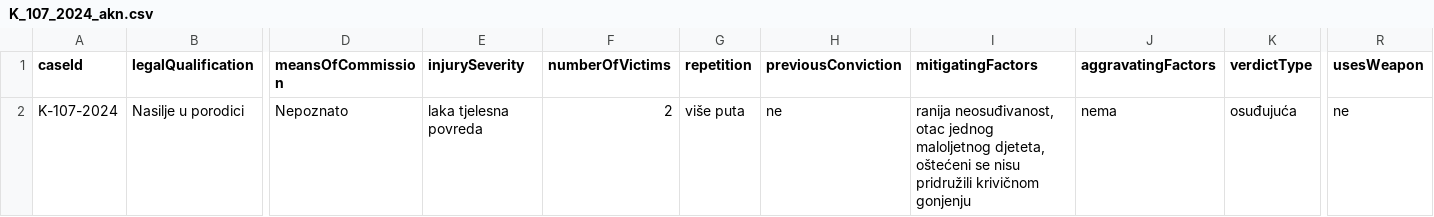
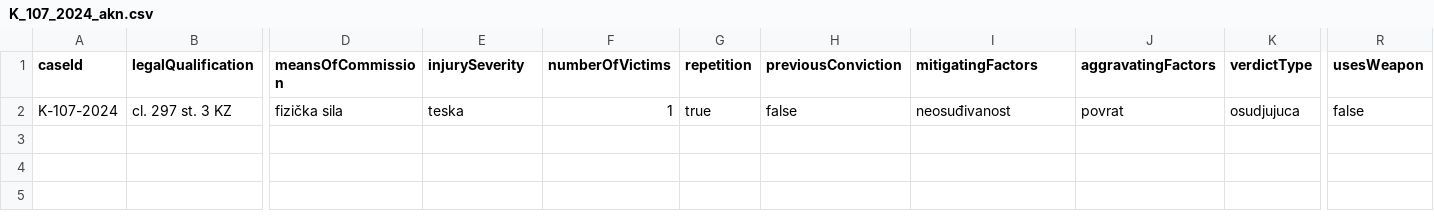
Before and after one commit to adamoviccj/IurisDoc, a CSV file: backend/presude-cbr/src/main/resources/K_107_2024_akn.csv, drawn as a sheet; only a part is shown, gaps mark what is left out; the diff covers the shown part only; the diff names each change by its address in the sheet, - before the commit and + after, or states it on an @@ line.

```diff
--- a/backend/presude-cbr/src/main/resources/K_107_2024_akn.csv
+++ b/backend/presude-cbr/src/main/resources/K_107_2024_akn.csv
-B2 (legalQualification): Nasilje u porodici
+B2 (legalQualification): cl. 297 st. 3 KZ
-D2 (meansOfCommission): Nepoznato
+D2 (meansOfCommission): fizička sila
-E2 (injurySeverity): laka tjelesna povreda
+E2 (injurySeverity): teska
-F2 (numberOfVictims): 2
+F2 (numberOfVictims): 1
-G2 (repetition): više puta
+G2 (repetition): true
-H2 (previousConviction): ne
+H2 (previousConviction): false
-I2 (mitigatingFactors): ranija neosuđivanost, otac jednog maloljetnog djeteta, oštećeni se nisu pridružili krivičnom gonjenju
+I2 (mitigatingFactors): neosuđivanost
-J2 (aggravatingFactors): nema
+J2 (aggravatingFactors): povrat
-K2 (verdictType): osuđujuća
+K2 (verdictType): osudjujuca
-R2 (usesWeapon): ne
+R2 (usesWeapon): false
```
Also changed, not shown: 11 edited cells elsewhere in this file, backend/presude-cbr/src/main/resources/K_11_2025_akn.csv, backend/presude-cbr/src/main/resources/K_130_2024_akn.csv, 31 other files.
